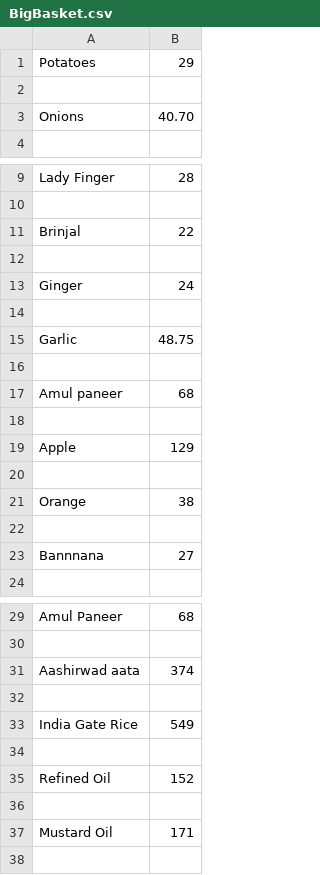
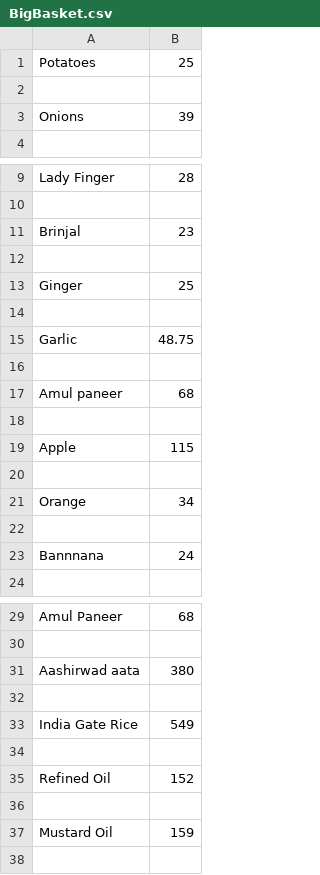
Before and after one commit to Shaileshsachan/Daily_Product_Scrapping, a CSV file: BigBasket.csv, drawn as a sheet; only a part is shown, gaps mark what is left out; the diff covers the shown part only.

Commit message:
28-1-2021

```diff
--- a/BigBasket.csv
+++ b/BigBasket.csv
@@ -1,4 +1,4 @@
-Potatoes,29
+Potatoes,25
 
-Onions,40.70
+Onions,39
 
@@ -10,5 +10,5 @@ Lady Finger,28
 
-Brinjal,22
+Brinjal,23
 
-Ginger,24
+Ginger,25
 
@@ -18,7 +18,7 @@ Amul paneer,68
 
-Apple,129
+Apple,115
 
-Orange,38
+Orange,34
 
-Bannnana,27
+Bannnana,24
 
@@ -30,3 +30,3 @@ Amul Paneer,68
 
-Aashirwad aata,374
+Aashirwad aata,380
 
@@ -36,3 +36,3 @@ Refined Oil,152
 
-Mustard Oil,171
+Mustard Oil,159
 
```
Also changed, not shown: 1 edited cell elsewhere in this file.
